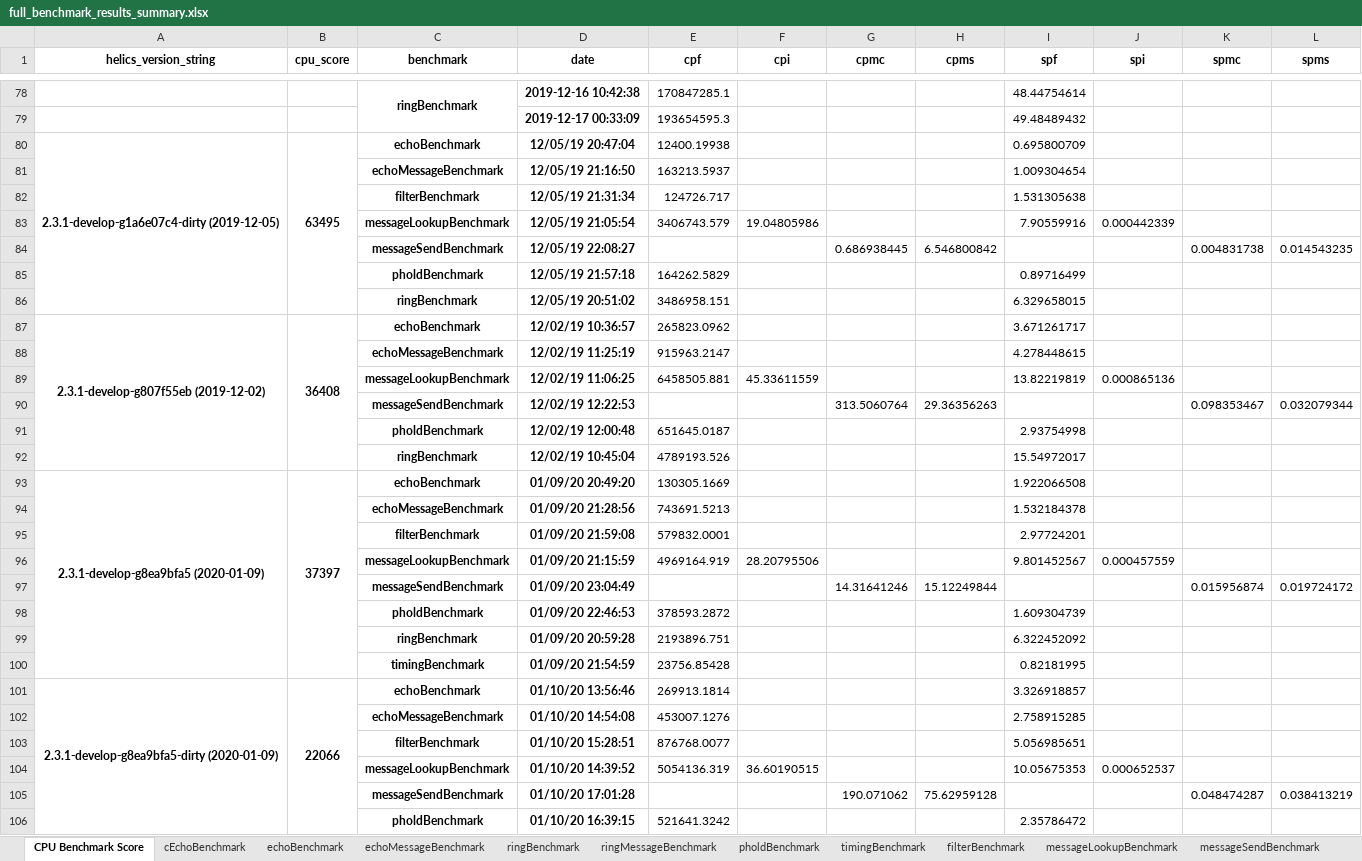
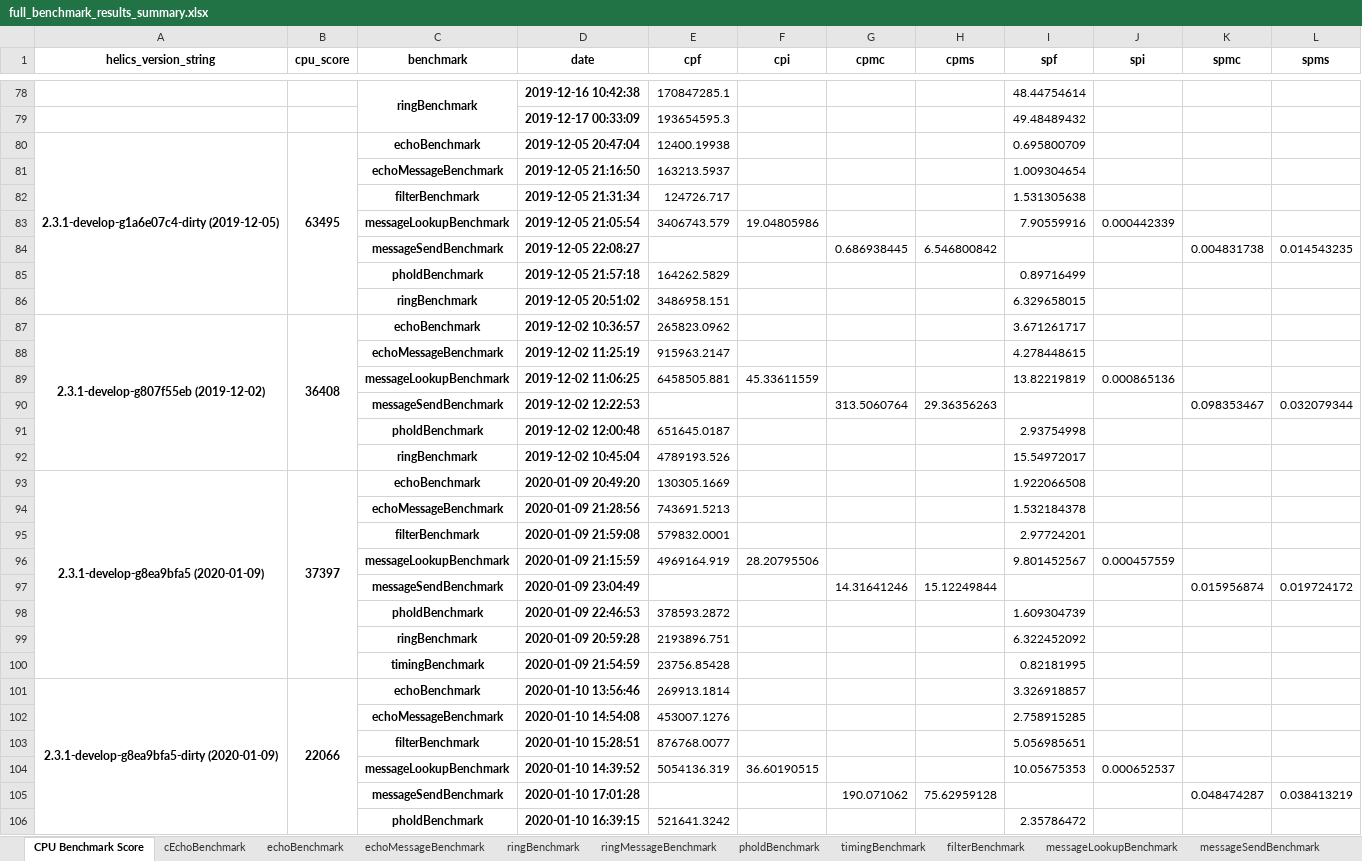
Before and after one commit to GMLC-TDC/helics_benchmark_results, an Excel workbook: summary_spreadsheets/full_benchmark_results_summary.xlsx, sheet CPU Benchmark Score, drawn as a sheet; only a part is shown, gaps mark what is left out; values as stored, in another font and other column widths than the file's, no borders; the diff covers the shown part only; the diff names each change by its address in the sheet, - before the commit and + after, or states it on an @@ line.

```diff
--- a/summary_spreadsheets/full_benchmark_results_summary.xlsx (sheet CPU Benchmark Score)
+++ b/summary_spreadsheets/full_benchmark_results_summary.xlsx (sheet CPU Benchmark Score)
-D80 (date): 12/05/19 20:47:04
+D80 (date): 2019-12-05 20:47:04
-D81 (date): 12/05/19 21:16:50
+D81 (date): 2019-12-05 21:16:50
-D82 (date): 12/05/19 21:31:34
+D82 (date): 2019-12-05 21:31:34
-D83 (date): 12/05/19 21:05:54
+D83 (date): 2019-12-05 21:05:54
-D84 (date): 12/05/19 22:08:27
+D84 (date): 2019-12-05 22:08:27
-D85 (date): 12/05/19 21:57:18
+D85 (date): 2019-12-05 21:57:18
-D86 (date): 12/05/19 20:51:02
+D86 (date): 2019-12-05 20:51:02
-D87 (date): 12/02/19 10:36:57
+D87 (date): 2019-12-02 10:36:57
-D88 (date): 12/02/19 11:25:19
+D88 (date): 2019-12-02 11:25:19
-D89 (date): 12/02/19 11:06:25
+D89 (date): 2019-12-02 11:06:25
-D90 (date): 12/02/19 12:22:53
+D90 (date): 2019-12-02 12:22:53
-D91 (date): 12/02/19 12:00:48
+D91 (date): 2019-12-02 12:00:48
-D92 (date): 12/02/19 10:45:04
+D92 (date): 2019-12-02 10:45:04
-D93 (date): 01/09/20 20:49:20
+D93 (date): 2020-01-09 20:49:20
-D94 (date): 01/09/20 21:28:56
+D94 (date): 2020-01-09 21:28:56
-D95 (date): 01/09/20 21:59:08
+D95 (date): 2020-01-09 21:59:08
-D96 (date): 01/09/20 21:15:59
+D96 (date): 2020-01-09 21:15:59
-D97 (date): 01/09/20 23:04:49
+D97 (date): 2020-01-09 23:04:49
-D98 (date): 01/09/20 22:46:53
+D98 (date): 2020-01-09 22:46:53
-D99 (date): 01/09/20 20:59:28
+D99 (date): 2020-01-09 20:59:28
-D100 (date): 01/09/20 21:54:59
+D100 (date): 2020-01-09 21:54:59
-D101 (date): 01/10/20 13:56:46
+D101 (date): 2020-01-10 13:56:46
-D102 (date): 01/10/20 14:54:08
+D102 (date): 2020-01-10 14:54:08
-D103 (date): 01/10/20 15:28:51
+D103 (date): 2020-01-10 15:28:51
-D104 (date): 01/10/20 14:39:52
+D104 (date): 2020-01-10 14:39:52
-D105 (date): 01/10/20 17:01:28
+D105 (date): 2020-01-10 17:01:28
-D106 (date): 01/10/20 16:39:15
+D106 (date): 2020-01-10 16:39:15
```
Also changed, not shown: 141 edited cells elsewhere in this sheet, summary_spreadsheets/key_benchmark_results_summary.xlsx, 16 other files.
